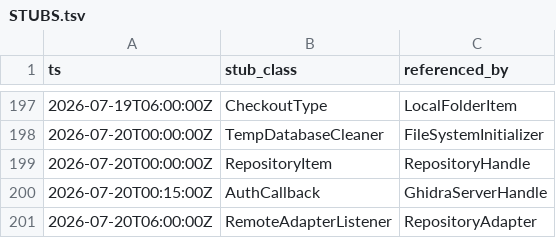
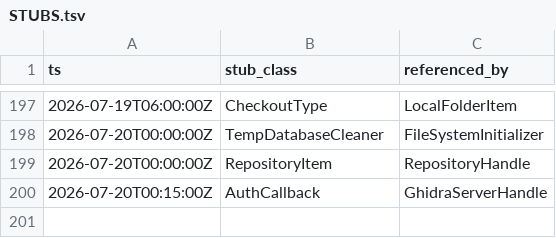
Before and after one commit to cyrex562/ghidra-rs, a TSV file: STUBS.tsv, drawn as a sheet; only a part is shown, gaps mark what is left out; the diff names each change by its address in the sheet, - before the commit and + after, or states it on an @@ line.

Commit message:
descent: RemoteAdapterListener -> trait (orig_src/Ghidra/Framework/FileSystem/src/main/java/ghidra/framework/client/RemoteAdapterListener.java)

```diff
--- a/STUBS.tsv
+++ b/STUBS.tsv
-row 201: 2026-07-20T06:00:00Z | RemoteAdapterListener | RepositoryAdapter
```
Also changed, not shown: 6 other files.
